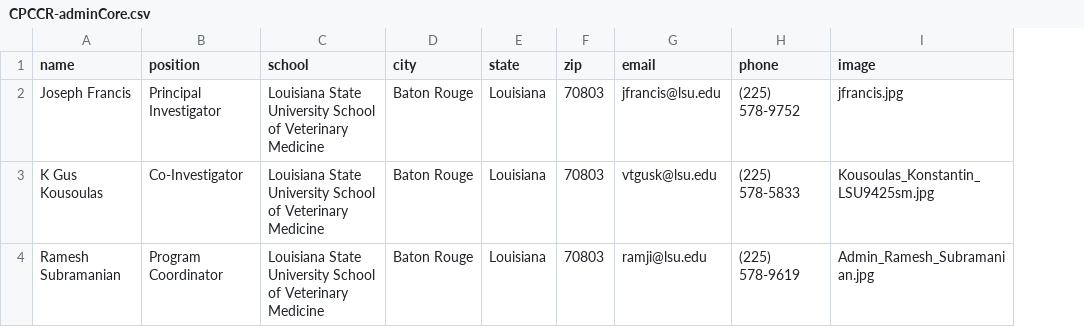
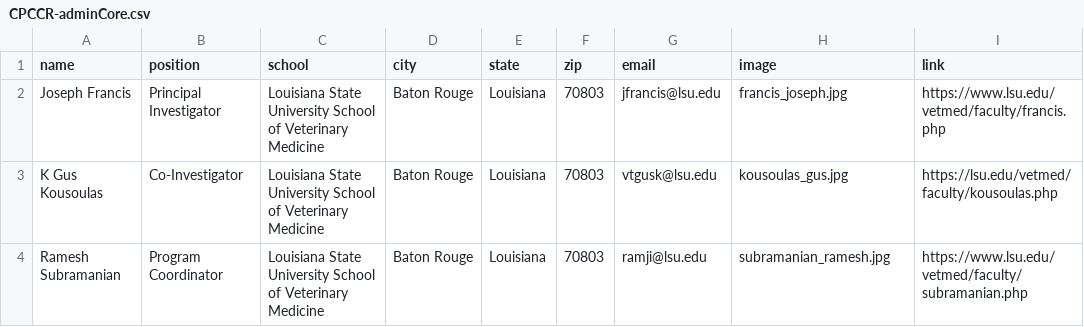
Before and after one commit to lbrn/CPCCR, a CSV file: _data/CPCCR-adminCore.csv, drawn as a sheet; removed rows and columns are numbered as before the commit, all else as after; the diff names each change by its address in the sheet, - before the commit and + after, or states it on an @@ line.

Commit message:
Update CPCCR-adminCore.csv

```diff
--- a/_data/CPCCR-adminCore.csv
+++ b/_data/CPCCR-adminCore.csv
-column H (phone), rows 2-4: (225) 578-9752 | (225) 578-5833 | (225) 578-9619
+column I (link), rows 2-4: https://www.lsu.edu/vetmed/faculty/francis.php | https://lsu.edu/vetmed/faculty/kousoulas.php | https://www.lsu.edu/vetmed/faculty/subramanian.php
-H2 (image): jfrancis.jpg
+H2 (image): francis_joseph.jpg
-H3 (image): Kousoulas_Konstantin_LSU9425sm.jpg
+H3 (image): kousoulas_gus.jpg
-H4 (image): Admin_Ramesh_Subramanian.jpg
+H4 (image): subramanian_ramesh.jpg
```
